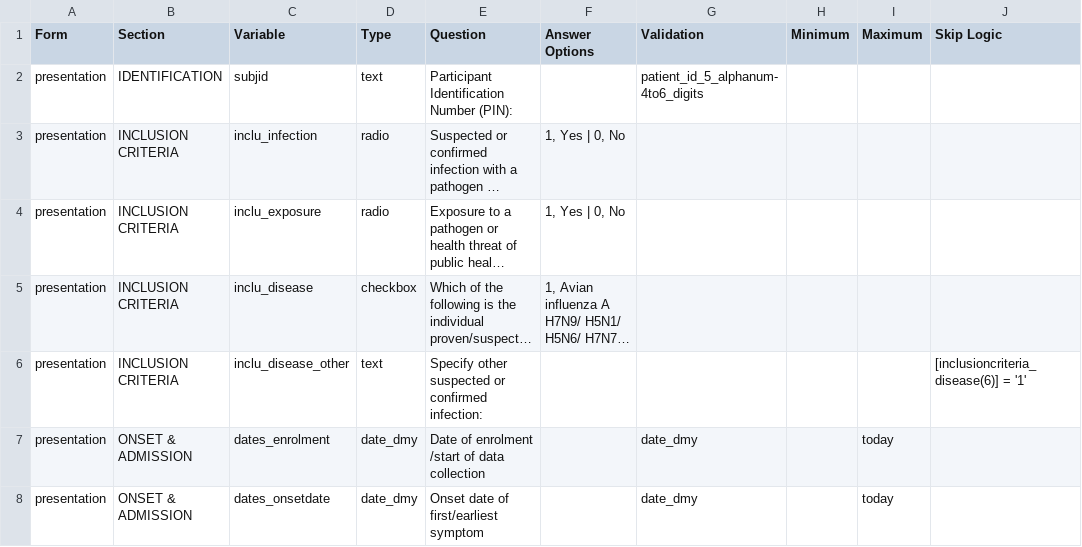
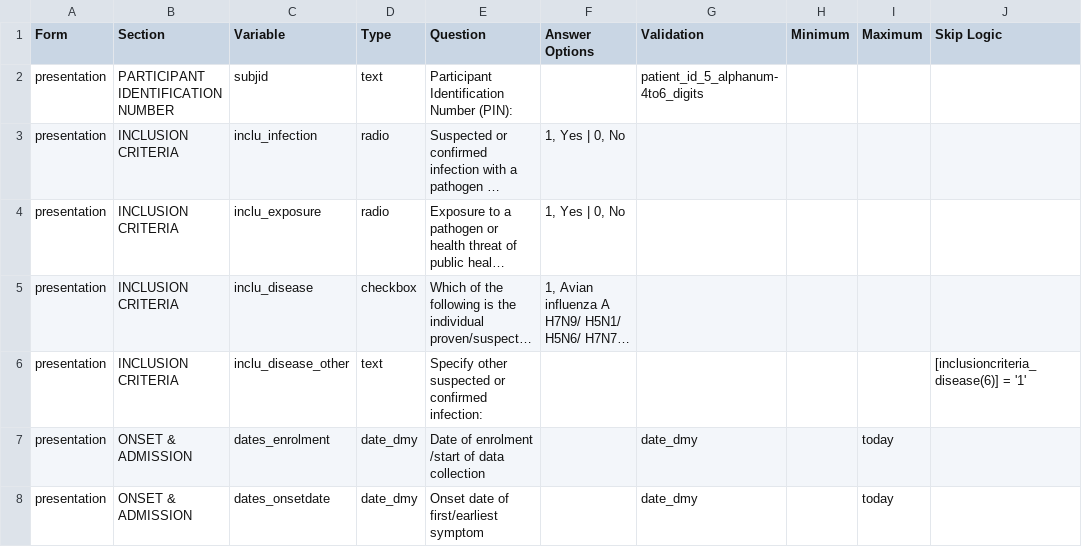
Before and after one commit to EstebanGarciaG/ISARIC_CORE_CRF_test, a CSV file: ICC 1/ICC 1.0.0/ICC_Instrument.csv, drawn as a sheet; only a part is shown; long unchanged cells end in …; the diff names each change by its address in the sheet, - before the commit and + after, or states it on an @@ line.

Commit message:
Update ICC_Instrument.csv

```diff
--- a/ICC 1/ICC 1.0.0/ICC_Instrument.csv
+++ b/ICC 1/ICC 1.0.0/ICC_Instrument.csv
-B2 (Section): IDENTIFICATION
+B2 (Section): PARTICIPANT IDENTIFICATION NUMBER
```
